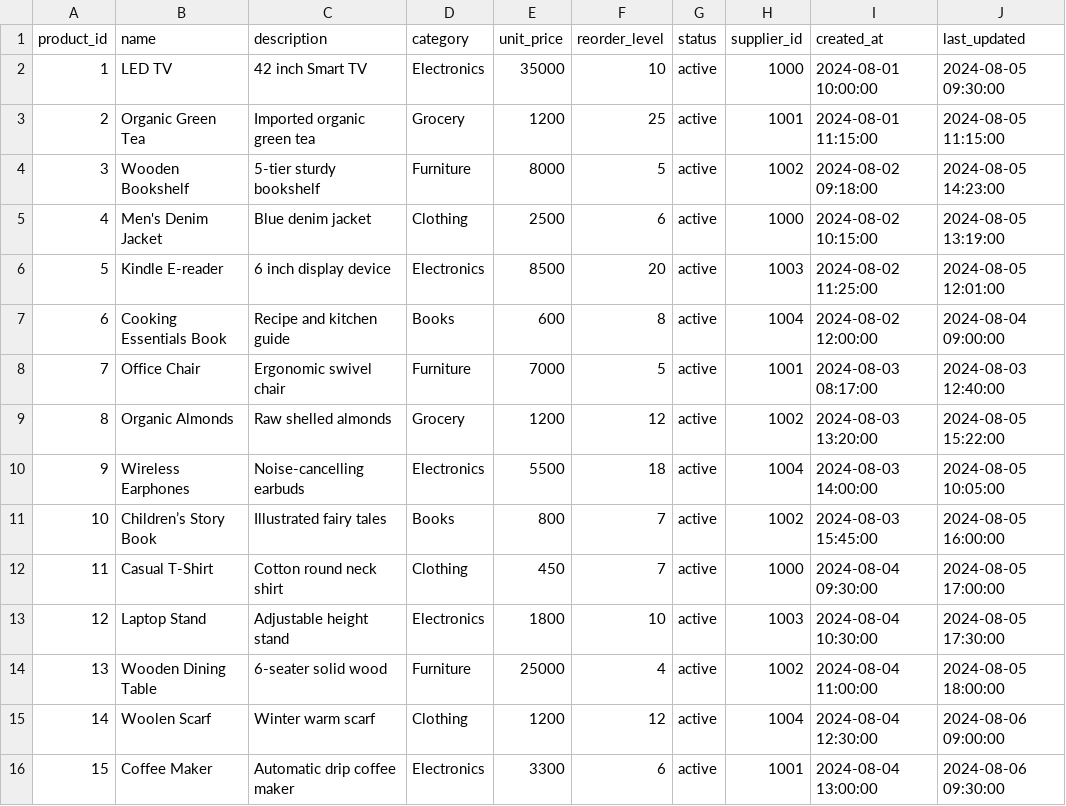
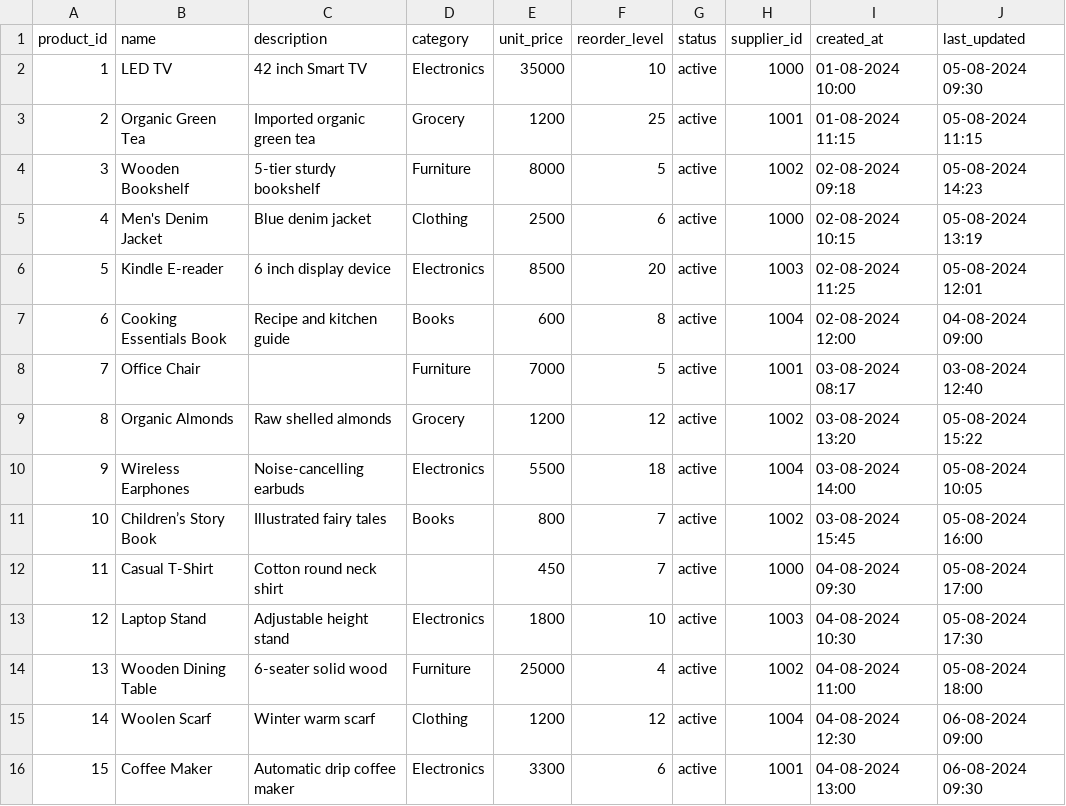
Before and after one commit to Harish-2305/Data-Engineering-Training, a CSV file: project 2/Week 2/Raw Data/products.csv, drawn as a sheet; only a part is shown; the diff covers the shown part only.

Commit message:
Week 2 and Week 3 tasks

```diff
--- a/project 2/Week 2/Raw Data/products.csv
+++ b/project 2/Week 2/Raw Data/products.csv
@@ -1,16 +1,16 @@
 product_id,name,description,category,unit_price,reorder_level,status,supplier_id,created_at,last_updated
-1,LED TV,42 inch Smart TV,Electronics,35000,10,active,1000,2024-08-01 10:00:00,2024-08-05 09:30:00
-2,Organic Green Tea,Imported organic green tea,Grocery,1200,25,active,1001,2024-08-01 11:15:00,2024-08-05 11:15:00
-3,Wooden Bookshelf,5-tier sturdy bookshelf,Furniture,8000,5,active,1002,2024-08-02 09:18:00,2024-08-05 14:23:00
-4,Men's Denim Jacket,Blue denim jacket,Clothing,2500,6,active,1000,2024-08-02 10:15:00,2024-08-05 13:19:00
-5,Kindle E-reader,6 inch display device,Electronics,8500,20,active,1003,2024-08-02 11:25:00,2024-08-05 12:01:00
-6,Cooking Essentials Book,Recipe and kitchen guide,Books,600,8,active,1004,2024-08-02 12:00:00,2024-08-04 09:00:00
-7,Office Chair,Ergonomic swivel chair,Furniture,7000,5,active,1001,2024-08-03 08:17:00,2024-08-03 12:40:00
-8,Organic Almonds,Raw shelled almonds,Grocery,1200,12,active,1002,2024-08-03 13:20:00,2024-08-05 15:22:00
-9,Wireless Earphones,Noise-cancelling earbuds,Electronics,5500,18,active,1004,2024-08-03 14:00:00,2024-08-05 10:05:00
-10,Children’s Story Book,Illustrated fairy tales,Books,800,7,active,1002,2024-08-03 15:45:00,2024-08-05 16:00:00
-11,Casual T-Shirt,Cotton round neck shirt,Clothing,450,7,active,1000,2024-08-04 09:30:00,2024-08-05 17:00:00
-12,Laptop Stand,Adjustable height stand,Electronics,1800,10,active,1003,2024-08-04 10:30:00,2024-08-05 17:30:00
-13,Wooden Dining Table,6-seater solid wood,Furniture,25000,4,active,1002,2024-08-04 11:00:00,2024-08-05 18:00:00
-14,Woolen Scarf,Winter warm scarf,Clothing,1200,12,active,1004,2024-08-04 12:30:00,2024-08-06 09:00:00
-15,Coffee Maker,Automatic drip coffee maker,Electronics,3300,6,active,1001,2024-08-04 13:00:00,2024-08-06 09:30:00
+1,LED TV,42 inch Smart TV,Electronics,35000,10,active,1000,01-08-2024 10:00,05-08-2024 09:30
+2,Organic Green Tea,Imported organic green tea,Grocery,1200,25,active,1001,01-08-2024 11:15,05-08-2024 11:15
+3,Wooden Bookshelf,5-tier sturdy bookshelf,Furniture,8000,5,active,1002,02-08-2024 09:18,05-08-2024 14:23
+4,Men's Denim Jacket,Blue denim jacket,Clothing,2500,6,active,1000,02-08-2024 10:15,05-08-2024 13:19
+5,Kindle E-reader,6 inch display device,Electronics,8500,20,active,1003,02-08-2024 11:25,05-08-2024 12:01
+6,Cooking Essentials Book,Recipe and kitchen guide,Books,600,8,active,1004,02-08-2024 12:00,04-08-2024 09:00
+7,Office Chair,,Furniture,7000,5,active,1001,03-08-2024 08:17,03-08-2024 12:40
+8,Organic Almonds,Raw shelled almonds,Grocery,1200,12,active,1002,03-08-2024 13:20,05-08-2024 15:22
+9,Wireless Earphones,Noise-cancelling earbuds,Electronics,5500,18,active,1004,03-08-2024 14:00,05-08-2024 10:05
+10,Children’s Story Book,Illustrated fairy tales,Books,800,7,active,1002,03-08-2024 15:45,05-08-2024 16:00
+11,Casual T-Shirt,Cotton round neck shirt,,450,7,active,1000,04-08-2024 09:30,05-08-2024 17:00
+12,Laptop Stand,Adjustable height stand,Electronics,1800,10,active,1003,04-08-2024 10:30,05-08-2024 17:30
+13,Wooden Dining Table,6-seater solid wood,Furniture,25000,4,active,1002,04-08-2024 11:00,05-08-2024 18:00
+14,Woolen Scarf,Winter warm scarf,Clothing,1200,12,active,1004,04-08-2024 12:30,06-08-2024 09:00
+15,Coffee Maker,Automatic drip coffee maker,Electronics,3300,6,active,1001,04-08-2024 13:00,06-08-2024 09:30
```
Also changed, not shown: 54 edited cells elsewhere in this file, 11 other files.
